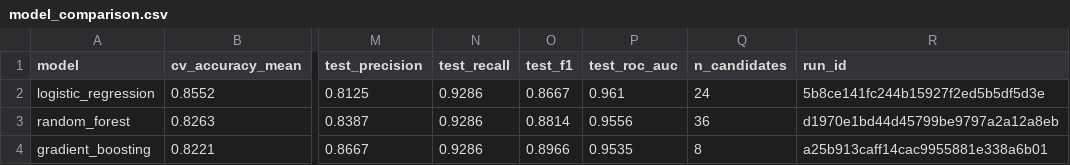
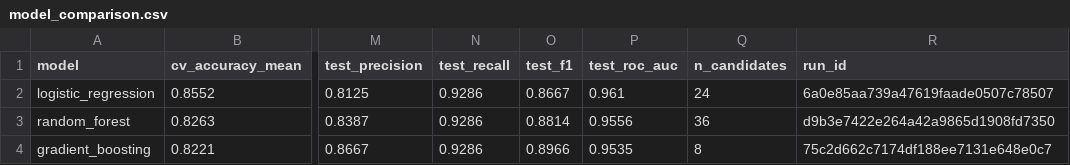
Before and after one commit to NikitaD1/Heart_Disease_with_MLOPs, a CSV file: reports/model_comparison.csv, drawn as a sheet; only a part is shown, gaps mark what is left out; the diff names each change by its address in the sheet, - before the commit and + after, or states it on an @@ line.

Commit message:
Fixing smoke test

```diff
--- a/reports/model_comparison.csv
+++ b/reports/model_comparison.csv
-R2 (run_id): 5b8ce141fc244b15927f2ed5b5df5d3e
+R2 (run_id): 6a0e85aa739a47619faade0507c78507
-R3 (run_id): d1970e1bd44d45799be9797a2a12a8eb
+R3 (run_id): d9b3e7422e264a42a9865d1908fd7350
-R4 (run_id): a25b913caff14cac9955881e338a6b01
+R4 (run_id): 75c2d662c7174df188ee7131e648e0c7
```
Also changed, not shown: 6 other files.
